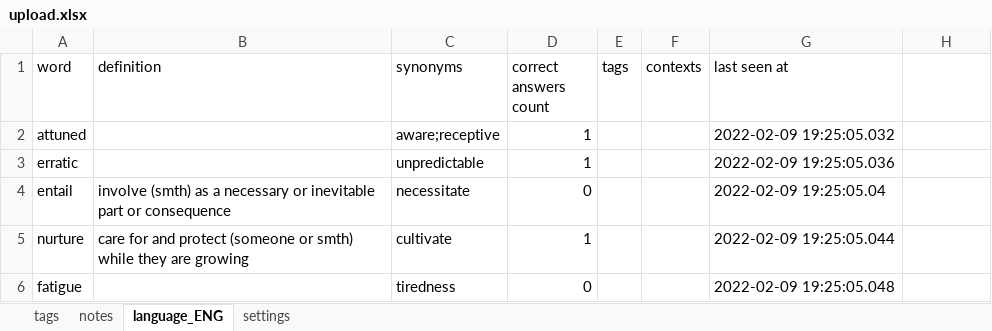
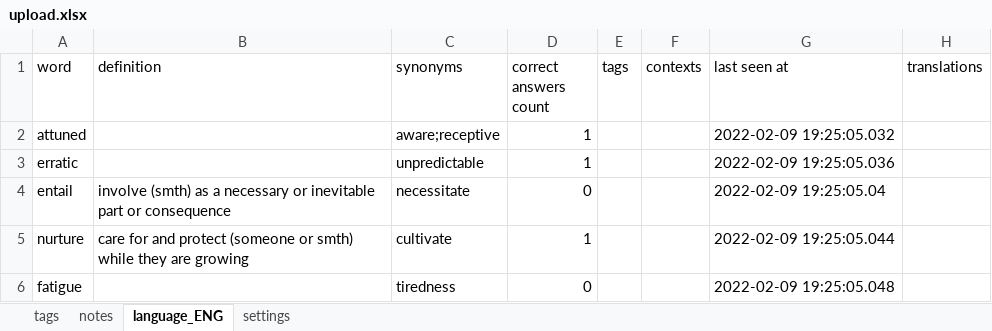
Before and after one commit to ArzamastsevOleksandr/booster-command-line, an Excel workbook: upload.xlsx, sheet language_ENG, drawn as a sheet; only a part is shown; values as stored, in another font and other column widths than the file's, no borders; the diff names each change by its address in the sheet, - before the commit and + after, or states it on an @@ line.

```diff
--- a/upload.xlsx (sheet language_ENG)
+++ b/upload.xlsx (sheet language_ENG)
-H1: (empty)
+H1: translations
```
Also changed, not shown: test.xlsx, 10 other files.
